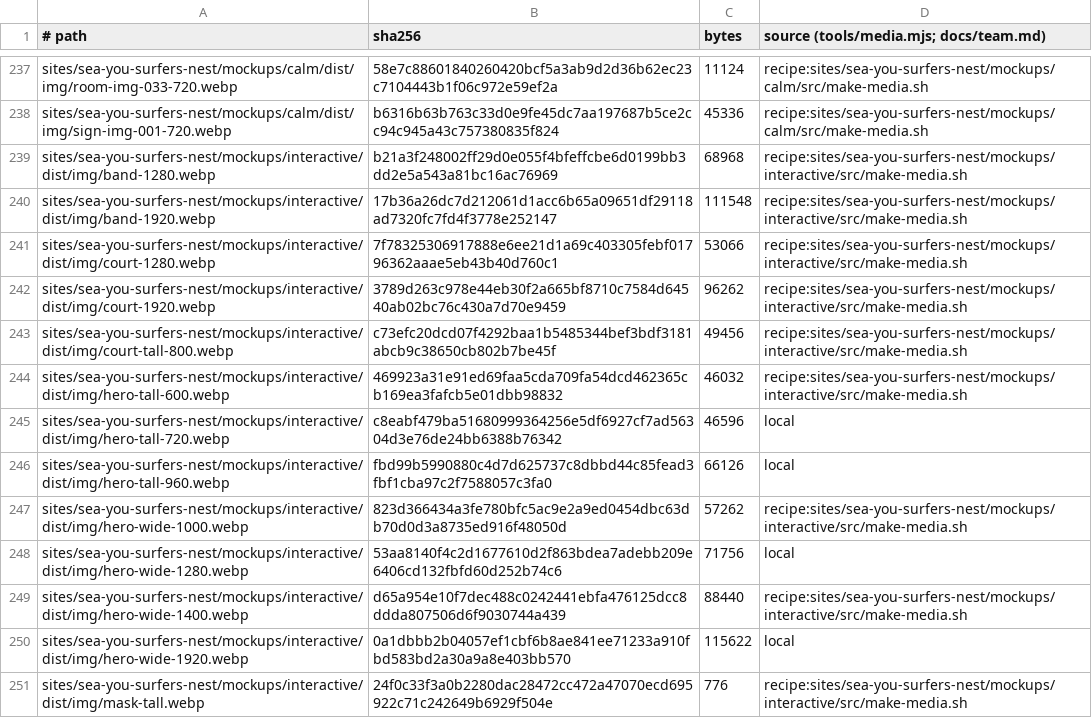
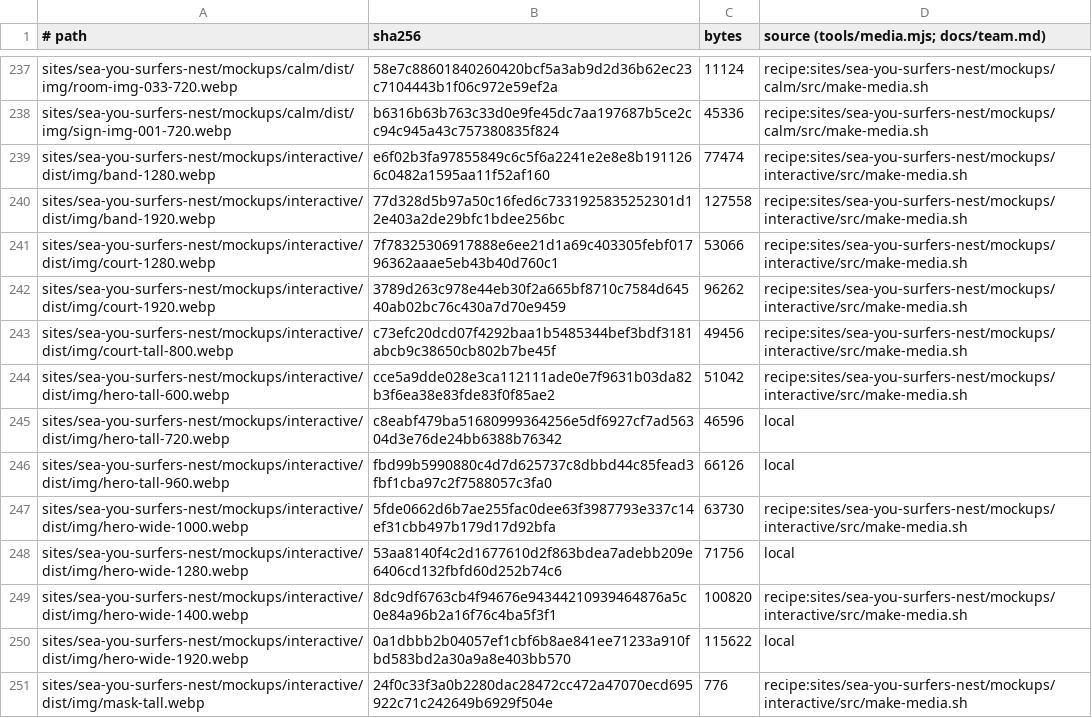
Before and after one commit to BloodyDeathRoll/oneshot, a TSV file: media/sea-you-surfers-nest.tsv, drawn as a sheet; only a part is shown, gaps mark what is left out.

```diff
--- a/media/sea-you-surfers-nest.tsv
+++ b/media/sea-you-surfers-nest.tsv
@@ -238,4 +238,4 @@ sites/sea-you-surfers-nest/mockups/calm/dist/img/room-img-033-720.webp	58e7c8860
 sites/sea-you-surfers-nest/mockups/calm/dist/img/sign-img-001-720.webp	b6316b63b763c33d0e9fe45dc7aa197687b5ce2cc94c945a43c757380835f824	45336	recipe:sites/sea-you-surfers-nest/mockups/calm/src/make-media.sh
-sites/sea-you-surfers-nest/mockups/interactive/dist/img/band-1280.webp	b21a3f248002ff29d0e055f4bfeffcbe6d0199bb3dd2e5a543a81bc16ac76969	68968	recipe:sites/sea-you-surfers-nest/mockups/interactive/src/make-media.sh
-sites/sea-you-surfers-nest/mockups/interactive/dist/img/band-1920.webp	17b36a26dc7d212061d1acc6b65a09651df29118ad7320fc7fd4f3778e252147	111548	recipe:sites/sea-you-surfers-nest/mockups/interactive/src/make-media.sh
+sites/sea-you-surfers-nest/mockups/interactive/dist/img/band-1280.webp	e6f02b3fa97855849c6c5f6a2241e2e8e8b1911266c0482a1595aa11f52af160	77474	recipe:sites/sea-you-surfers-nest/mockups/interactive/src/make-media.sh
+sites/sea-you-surfers-nest/mockups/interactive/dist/img/band-1920.webp	77d328d5b97a50c16fed6c7331925835252301d12e403a2de29bfc1bdee256bc	127558	recipe:sites/sea-you-surfers-nest/mockups/interactive/src/make-media.sh
 sites/sea-you-surfers-nest/mockups/interactive/dist/img/court-1280.webp	7f78325306917888e6ee21d1a69c403305febf01796362aaae5eb43b40d760c1	53066	recipe:sites/sea-you-surfers-nest/mockups/interactive/src/make-media.sh
@@ -243,8 +243,8 @@ sites/sea-you-surfers-nest/mockups/interactive/dist/img/court-1920.webp	3789d263
 sites/sea-you-surfers-nest/mockups/interactive/dist/img/court-tall-800.webp	c73efc20dcd07f4292baa1b5485344bef3bdf3181abcb9c38650cb802b7be45f	49456	recipe:sites/sea-you-surfers-nest/mockups/interactive/src/make-media.sh
-sites/sea-you-surfers-nest/mockups/interactive/dist/img/hero-tall-600.webp	469923a31e91ed69faa5cda709fa54dcd462365cb169ea3fafcb5e01dbb98832	46032	recipe:sites/sea-you-surfers-nest/mockups/interactive/src/make-media.sh
+sites/sea-you-surfers-nest/mockups/interactive/dist/img/hero-tall-600.webp	cce5a9dde028e3ca112111ade0e7f9631b03da82b3f6ea38e83fde83f0f85ae2	51042	recipe:sites/sea-you-surfers-nest/mockups/interactive/src/make-media.sh
 sites/sea-you-surfers-nest/mockups/interactive/dist/img/hero-tall-720.webp	c8eabf479ba51680999364256e5df6927cf7ad56304d3e76de24bb6388b76342	46596	local
 sites/sea-you-surfers-nest/mockups/interactive/dist/img/hero-tall-960.webp	fbd99b5990880c4d7d625737c8dbbd44c85fead3fbf1cba97c2f7588057c3fa0	66126	local
-sites/sea-you-surfers-nest/mockups/interactive/dist/img/hero-wide-1000.webp	823d366434a3fe780bfc5ac9e2a9ed0454dbc63db70d0d3a8735ed916f48050d	57262	recipe:sites/sea-you-surfers-nest/mockups/interactive/src/make-media.sh
+sites/sea-you-surfers-nest/mockups/interactive/dist/img/hero-wide-1000.webp	5fde0662d6b7ae255fac0dee63f3987793e337c14ef31cbb497b179d17d92bfa	63730	recipe:sites/sea-you-surfers-nest/mockups/interactive/src/make-media.sh
 sites/sea-you-surfers-nest/mockups/interactive/dist/img/hero-wide-1280.webp	53aa8140f4c2d1677610d2f863bdea7adebb209e6406cd132fbfd60d252b74c6	71756	local
-sites/sea-you-surfers-nest/mockups/interactive/dist/img/hero-wide-1400.webp	d65a954e10f7dec488c0242441ebfa476125dcc8ddda807506d6f9030744a439	88440	recipe:sites/sea-you-surfers-nest/mockups/interactive/src/make-media.sh
+sites/sea-you-surfers-nest/mockups/interactive/dist/img/hero-wide-1400.webp	8dc9df6763cb4f94676e94344210939464876a5c0e84a96b2a16f76c4ba5f3f1	100820	recipe:sites/sea-you-surfers-nest/mockups/interactive/src/make-media.sh
 sites/sea-you-surfers-nest/mockups/interactive/dist/img/hero-wide-1920.webp	0a1dbbb2b04057ef1cbf6b8ae841ee71233a910fbd583bd2a30a9a8e403bb570	115622	local
```
